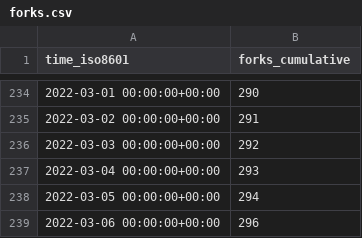
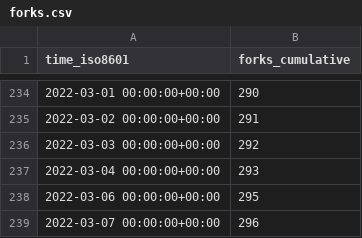
Before and after one commit to MahKC/tendermint, a CSV file: tendermint/starport/ghrs-data/forks.csv, drawn as a sheet; only a part is shown, gaps mark what is left out.

```diff
--- a/tendermint/starport/ghrs-data/forks.csv
+++ b/tendermint/starport/ghrs-data/forks.csv
@@ -237,3 +237,3 @@ time_iso8601,forks_cumulative
 2022-03-04 00:00:00+00:00,293
-2022-03-05 00:00:00+00:00,294
-2022-03-06 00:00:00+00:00,296
+2022-03-06 00:00:00+00:00,295
+2022-03-07 00:00:00+00:00,296
```
Also changed, not shown: tendermint/starport/ghrs-data/stargazers.csv.
